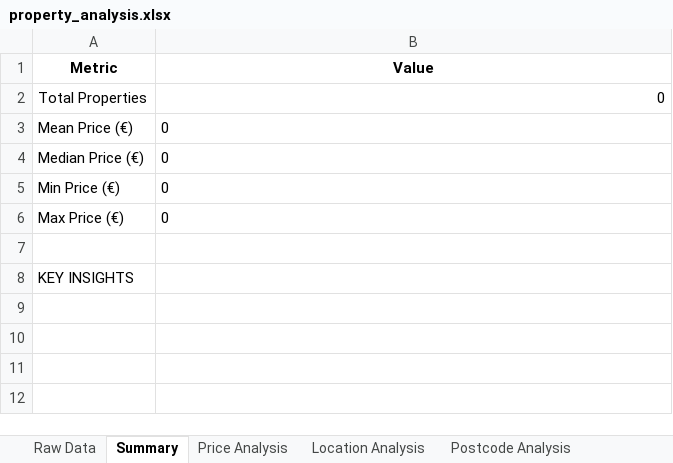
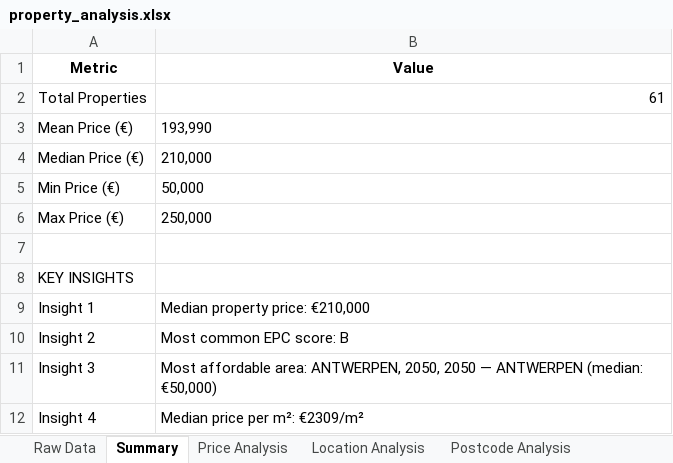
Before and after one commit to ampleyan/immowbot, an Excel workbook: property_analysis.xlsx, sheet Summary, drawn as a sheet; values as stored, in another font and other column widths than the file's, no borders; the diff names each change by its address in the sheet, - before the commit and + after, or states it on an @@ line.

Commit message:
Enhance anti-bot evasion and fallback scraping in scraper
Improved the Chrome WebDriver setup with advanced anti-detection options, realistic headers, and human-like behavior simulation. Added robust fallback methods using Selenium and BeautifulSoup for property detail extraction when JavaScript data is unavailable. Refactored property detail extraction logic for better reliability and maintainability.

```diff
--- a/property_analysis.xlsx (sheet Summary)
+++ b/property_analysis.xlsx (sheet Summary)
-B2 (Value): 0
+B2 (Value): 61
-B3 (Value): 0
+B3 (Value): 193,990
-B4 (Value): 0
+B4 (Value): 210,000
-B5 (Value): 0
+B5 (Value): 50,000
-B6 (Value): 0
+B6 (Value): 250,000
+row 9: Insight 1 | Median property price: €210,000
+row 10: Insight 2 | Most common EPC score: B
+row 11: Insight 3 | Most affordable area: ANTWERPEN, 2050, 2050 — ANTWERPEN (median: €50,000)
+row 12: Insight 4 | Median price per m²: €2309/m²
```
Also changed, not shown: sheet Raw Data, sheet Location Analysis, sheet EPC Analysis, sheet Postcode Analysis, sheet Price Analysis, other sheet tabs, 3 other files.
